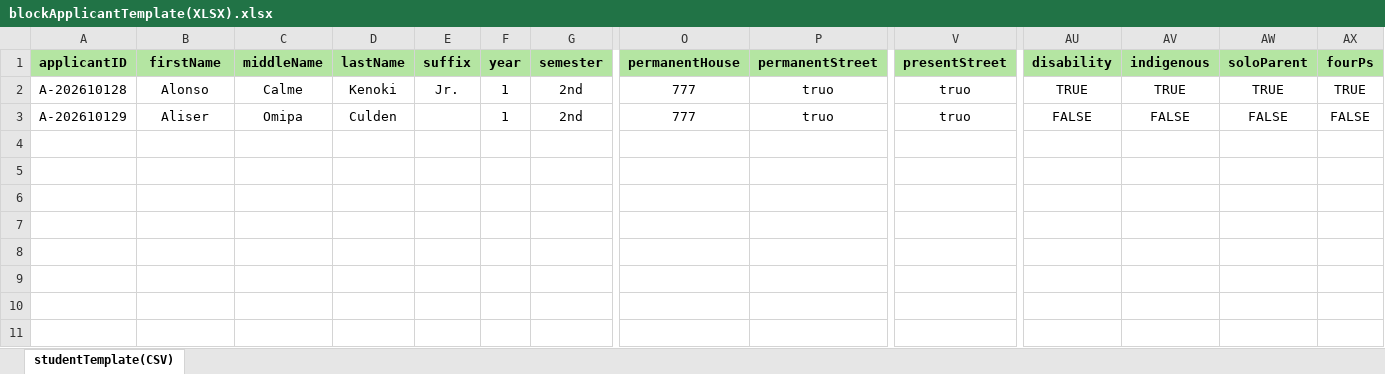
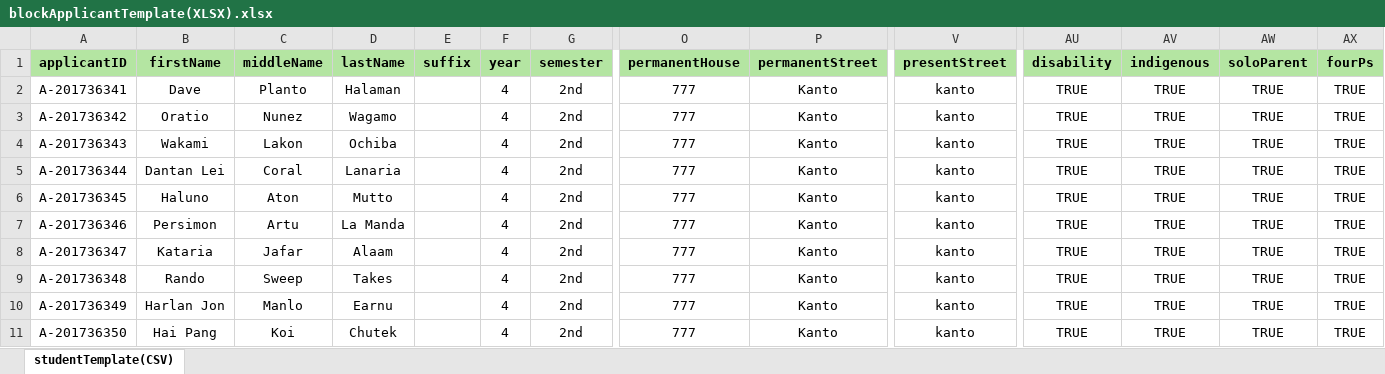
Before and after one commit to cheesegram/preEnrollmentV9.1, an Excel workbook: fileTemplates/studentTemplates/blockApplicantTemplate(XLSX).xlsx, sheet studentTemplate(CSV), drawn as a sheet; only a part is shown, gaps mark what is left out; values as stored, in another font and other column widths than the file's, no borders; addresses are those after the commit; rows hold the shown columns only; the diff names each change by its address in the sheet, - before the commit and + after, or states it on an @@ line.

```diff
--- a/fileTemplates/studentTemplates/blockApplicantTemplate(XLSX).xlsx (sheet studentTemplate(CSV))
+++ b/fileTemplates/studentTemplates/blockApplicantTemplate(XLSX).xlsx (sheet studentTemplate(CSV))
+row 2: A-201736341 | Dave | Planto | Halaman |  | 4 | 2nd | 777 | Kanto | kanto | TRUE | TRUE | TRUE | TRUE
+row 3: A-201736342 | Oratio | Nunez | Wagamo |  | 4 | 2nd | 777 | Kanto | kanto | TRUE | TRUE | TRUE | TRUE
+row 4: A-201736343 | Wakami | Lakon | Ochiba |  | 4 | 2nd | 777 | Kanto | kanto | TRUE | TRUE | TRUE | TRUE
-A5 (applicantID): A-202610128
+A5 (applicantID): A-201736344
-B5 (firstName): Alonso
+B5 (firstName): Dantan Lei
-C5 (middleName): Calme
+C5 (middleName): Coral
-D5 (lastName): Kenoki
+D5 (lastName): Lanaria
-E5 (suffix): Jr.
+E5 (suffix): (empty)
-F5 (year): 1
+F5 (year): 4
-P5 (permanentStreet): truo
+P5 (permanentStreet): Kanto
-V5 (presentStreet): truo
+V5 (presentStreet): kanto
+row 6: A-201736345 | Haluno | Aton | Mutto |  | 4 | 2nd | 777 | Kanto | kanto | TRUE | TRUE | TRUE | TRUE
+row 7: A-201736346 | Persimon | Artu | La Manda |  | 4 | 2nd | 777 | Kanto | kanto | TRUE | TRUE | TRUE | TRUE
+row 8: A-201736347 | Kataria | Jafar | Alaam |  | 4 | 2nd | 777 | Kanto | kanto | TRUE | TRUE | TRUE | TRUE
+row 9: A-201736348 | Rando | Sweep | Takes |  | 4 | 2nd | 777 | Kanto | kanto | TRUE | TRUE | TRUE | TRUE
+row 10: A-201736349 | Harlan Jon | Manlo | Earnu |  | 4 | 2nd | 777 | Kanto | kanto | TRUE | TRUE | TRUE | TRUE
-A11 (applicantID): A-202610129
+A11 (applicantID): A-201736350
-B11 (firstName): Aliser
+B11 (firstName): Hai Pang
-C11 (middleName): Omipa
+C11 (middleName): Koi
-D11 (lastName): Culden
+D11 (lastName): Chutek
-F11 (year): 1
+F11 (year): 4
-P11 (permanentStreet): truo
+P11 (permanentStreet): Kanto
-V11 (presentStreet): truo
+V11 (presentStreet): kanto
-AU11 (disability): FALSE
+AU11 (disability): TRUE
-AV11 (indigenous): FALSE
+AV11 (indigenous): TRUE
-AW11 (soloParent): FALSE
+AW11 (soloParent): TRUE
-AX11 (fourPs): FALSE
+AX11 (fourPs): TRUE
```
Also changed, not shown: 5 other files.
